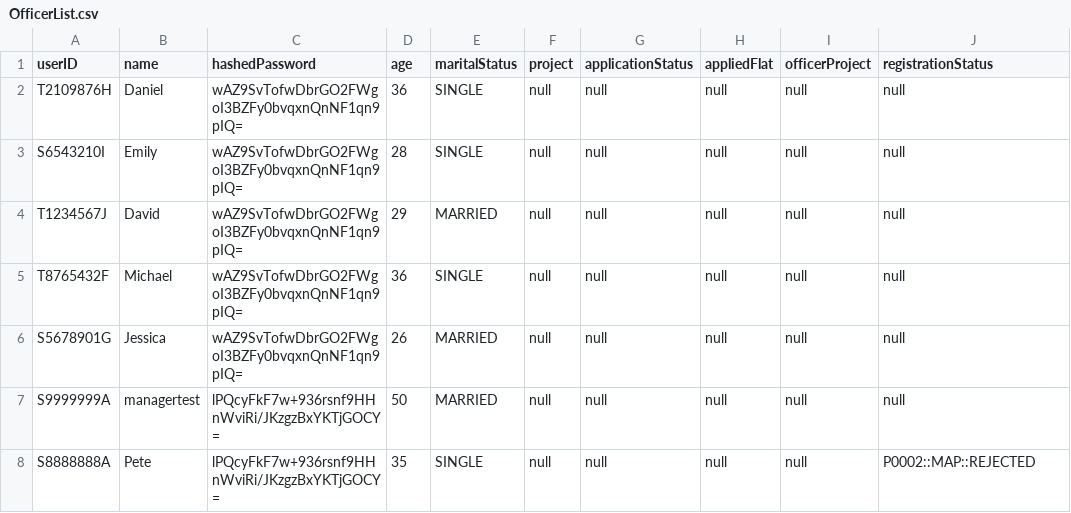
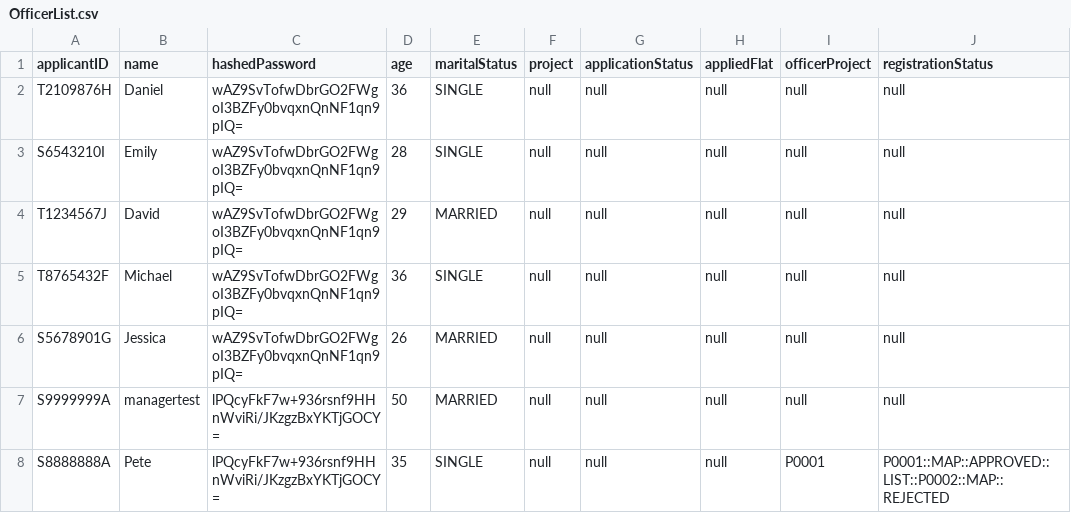
Before and after one commit to Saltykub/BTO-OOP, a CSV file: data_csv/OfficerList.csv, drawn as a sheet.

```diff
--- a/data_csv/OfficerList.csv
+++ b/data_csv/OfficerList.csv
@@ -1,2 +1,2 @@
-userID,name,hashedPassword,age,maritalStatus,project,applicationStatus,appliedFlat,officerProject,registrationStatus
+applicantID,name,hashedPassword,age,maritalStatus,project,applicationStatus,appliedFlat,officerProject,registrationStatus
 T2109876H,Daniel,wAZ9SvTofwDbrGO2FWgoI3BZFy0bvqxnQnNF1qn9pIQ=,36,SINGLE,null,null,null,null,null
@@ -7,2 +7,2 @@ S5678901G,Jessica,wAZ9SvTofwDbrGO2FWgoI3BZFy0bvqxnQnNF1qn9pIQ=,26,MARRIED,null,n
 S9999999A,managertest,lPQcyFkF7w+936rsnf9HHnWviRi/JKzgzBxYKTjGOCY=,50,MARRIED,null,null,null,null,null
-S8888888A,Pete,lPQcyFkF7w+936rsnf9HHnWviRi/JKzgzBxYKTjGOCY=,35,SINGLE,null,null,null,null,P0002::MAP::REJECTED
+S8888888A,Pete,lPQcyFkF7w+936rsnf9HHnWviRi/JKzgzBxYKTjGOCY=,35,SINGLE,null,null,null,P0001,P0001::MAP::APPROVED::LIST::P0002::MAP::REJECTED
```
Also changed, not shown: data_csv/ApplicantList.csv, data_csv/ManagerList.csv, 10 other files.
